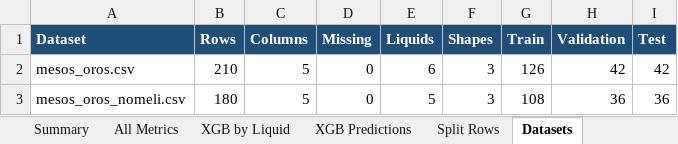
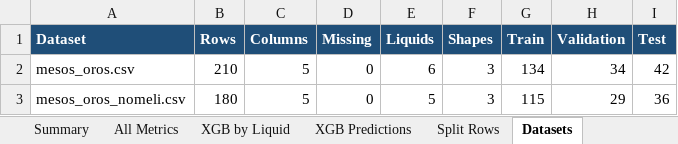
Before and after one commit to stampos/xgboost-trained-model-deployment, an Excel workbook: outputs/ml-comparison-shared-split/ml_algorithm_results.xlsx, sheet Datasets, drawn as a sheet; values as stored, in another font and other column widths than the file's, no borders; table styles not drawn; the diff names each change by its address in the sheet, - before the commit and + after, or states it on an @@ line.

```diff
--- a/outputs/ml-comparison-shared-split/ml_algorithm_results.xlsx (sheet Datasets)
+++ b/outputs/ml-comparison-shared-split/ml_algorithm_results.xlsx (sheet Datasets)
-G2 (Train): 126
+G2 (Train): 134
-H2 (Validation): 42
+H2 (Validation): 34
-G3 (Train): 108
+G3 (Train): 115
-H3 (Validation): 36
+H3 (Validation): 29
```
Also changed, not shown: sheet XGB Predictions, sheet Summary, sheet All Metrics, sheet XGB by Liquid, sheet Split Rows, sheet Configuration, 25 other files.
